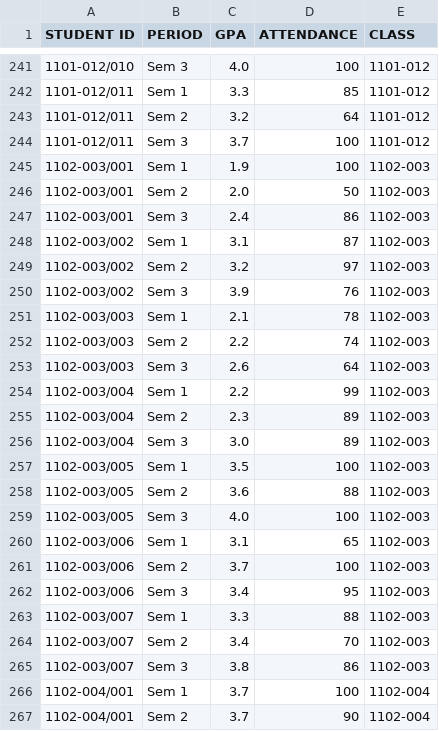
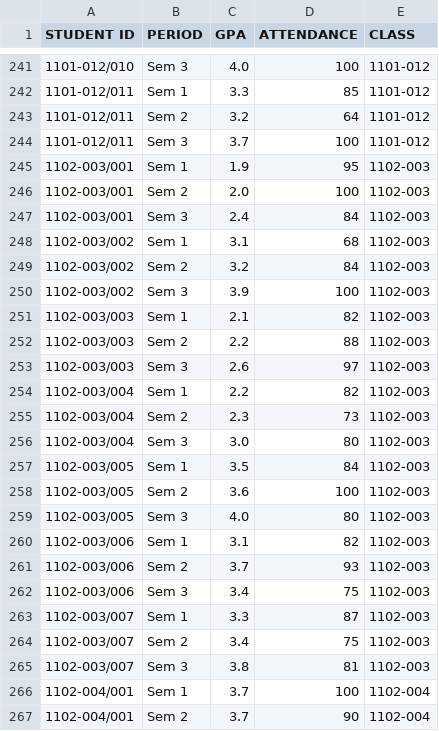
Before and after one commit to MAXEfficency/DAVICA2, a CSV file: cleaned_data/student_results_clean.csv, drawn as a sheet; only a part is shown, gaps mark what is left out.

```diff
--- a/cleaned_data/student_results_clean.csv
+++ b/cleaned_data/student_results_clean.csv
@@ -244,23 +244,23 @@ STUDENT ID,PERIOD,GPA,ATTENDANCE,CLASS
 1101-012/011,Sem 3,3.7,100,1101-012
-1102-003/001,Sem 1,1.9,100,1102-003
-1102-003/001,Sem 2,2.0,50,1102-003
-1102-003/001,Sem 3,2.4,86,1102-003
-1102-003/002,Sem 1,3.1,87,1102-003
-1102-003/002,Sem 2,3.2,97,1102-003
-1102-003/002,Sem 3,3.9,76,1102-003
-1102-003/003,Sem 1,2.1,78,1102-003
-1102-003/003,Sem 2,2.2,74,1102-003
-1102-003/003,Sem 3,2.6,64,1102-003
-1102-003/004,Sem 1,2.2,99,1102-003
-1102-003/004,Sem 2,2.3,89,1102-003
-1102-003/004,Sem 3,3.0,89,1102-003
-1102-003/005,Sem 1,3.5,100,1102-003
-1102-003/005,Sem 2,3.6,88,1102-003
-1102-003/005,Sem 3,4.0,100,1102-003
-1102-003/006,Sem 1,3.1,65,1102-003
-1102-003/006,Sem 2,3.7,100,1102-003
-1102-003/006,Sem 3,3.4,95,1102-003
-1102-003/007,Sem 1,3.3,88,1102-003
-1102-003/007,Sem 2,3.4,70,1102-003
-1102-003/007,Sem 3,3.8,86,1102-003
+1102-003/001,Sem 1,1.9,95,1102-003
+1102-003/001,Sem 2,2.0,100,1102-003
+1102-003/001,Sem 3,2.4,84,1102-003
+1102-003/002,Sem 1,3.1,68,1102-003
+1102-003/002,Sem 2,3.2,84,1102-003
+1102-003/002,Sem 3,3.9,100,1102-003
+1102-003/003,Sem 1,2.1,82,1102-003
+1102-003/003,Sem 2,2.2,88,1102-003
+1102-003/003,Sem 3,2.6,97,1102-003
+1102-003/004,Sem 1,2.2,82,1102-003
+1102-003/004,Sem 2,2.3,73,1102-003
+1102-003/004,Sem 3,3.0,80,1102-003
+1102-003/005,Sem 1,3.5,84,1102-003
+1102-003/005,Sem 2,3.6,100,1102-003
+1102-003/005,Sem 3,4.0,80,1102-003
+1102-003/006,Sem 1,3.1,82,1102-003
+1102-003/006,Sem 2,3.7,93,1102-003
+1102-003/006,Sem 3,3.4,75,1102-003
+1102-003/007,Sem 1,3.3,87,1102-003
+1102-003/007,Sem 2,3.4,75,1102-003
+1102-003/007,Sem 3,3.8,81,1102-003
 1102-004/001,Sem 1,3.7,100,1102-004
```
Also changed, not shown: cleaned_data/master_dataset.csv, cleaned_data/student_survey_clean.csv, 2 other files.
